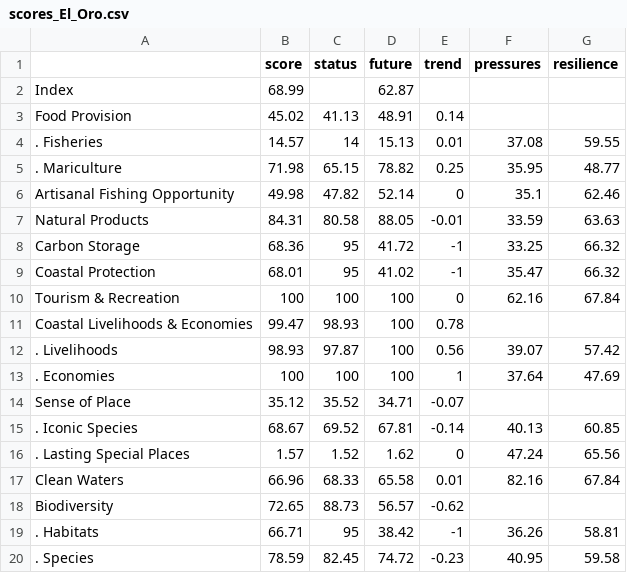
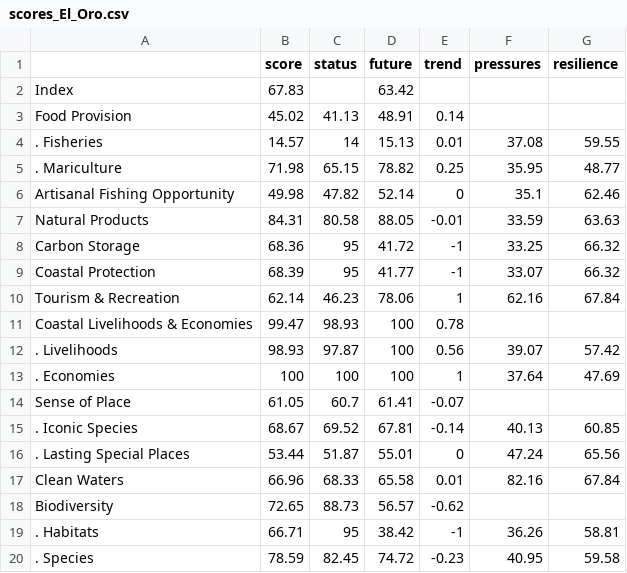
Before and after one commit to OHI-Science/gye, a CSV file: results/published/region2015/tables/scores_El_Oro.csv, drawn as a sheet.

```diff
--- a/results/published/region2015/tables/scores_El_Oro.csv
+++ b/results/published/region2015/tables/scores_El_Oro.csv
@@ -1,3 +1,3 @@
 " ","score","status","future","trend","pressures","resilience"
-"Index",68.99,,62.87,,,
+"Index",67.83,,63.42,,,
 "Food Provision",45.02,41.13,48.91,0.14,,
@@ -8,4 +8,4 @@
 "Carbon Storage",68.36,95,41.72,-1,33.25,66.32
-"Coastal Protection",68.01,95,41.02,-1,35.47,66.32
-"Tourism & Recreation",100,100,100,0,62.16,67.84
+"Coastal Protection",68.39,95,41.77,-1,33.07,66.32
+"Tourism & Recreation",62.14,46.23,78.06,1,62.16,67.84
 "Coastal Livelihoods & Economies",99.47,98.93,100,0.78,,
@@ -13,5 +13,5 @@
 ". Economies",100,100,100,1,37.64,47.69
-"Sense of Place",35.12,35.52,34.71,-0.07,,
+"Sense of Place",61.05,60.7,61.41,-0.07,,
 ". Iconic Species",68.67,69.52,67.81,-0.14,40.13,60.85
-". Lasting Special Places",1.57,1.52,1.62,0,47.24,65.56
+". Lasting Special Places",53.44,51.87,55.01,0,47.24,65.56
 "Clean Waters",66.96,68.33,65.58,0.01,82.16,67.84
```
Also changed, not shown: results/published/region2015/tables/scores_GLOBAL.csv, results/published/region2015/tables/scores_Guayas.csv, 11 other files.
